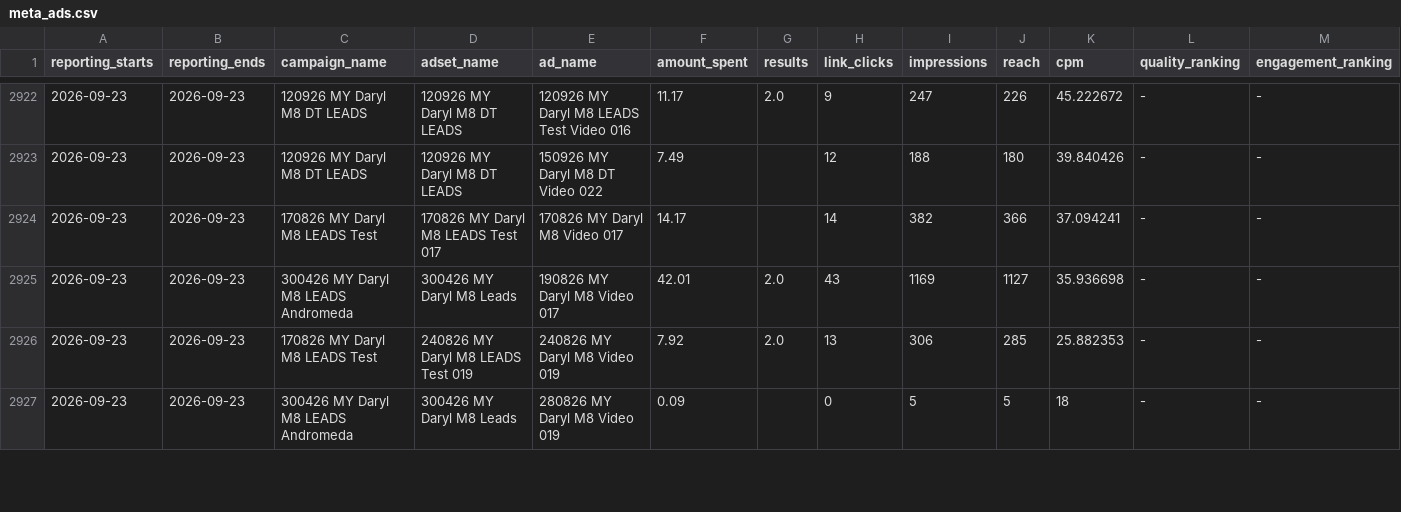
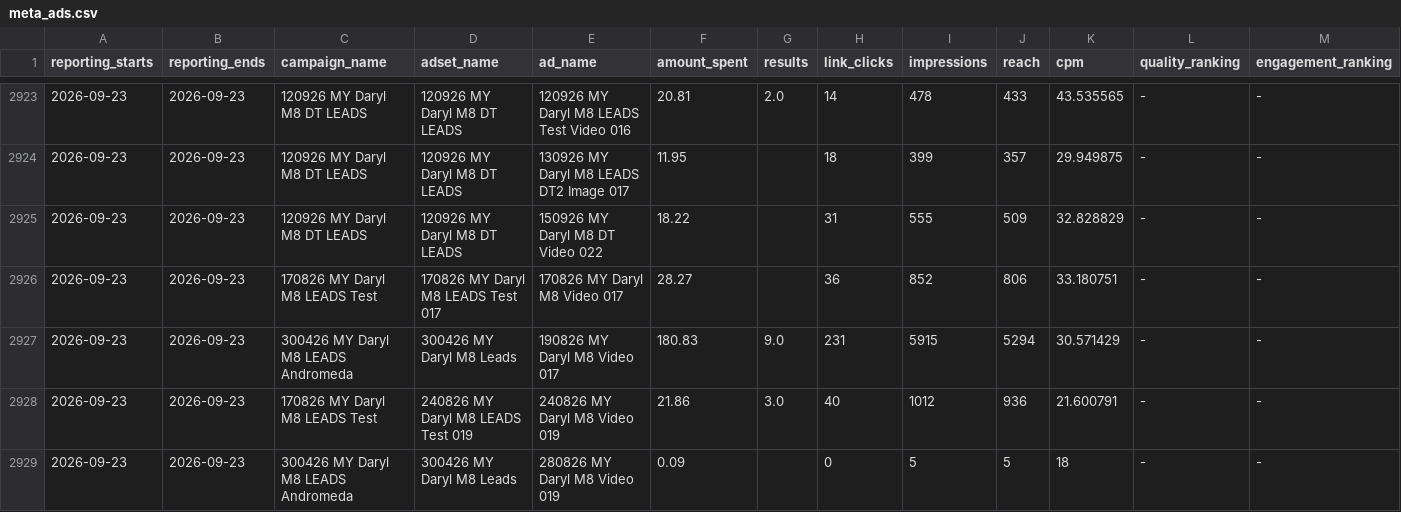
Before and after one commit to Sornphert/Movexercise8-analytics, a CSV file: data/meta_ads.csv, drawn as a sheet; only a part is shown, gaps mark what is left out; addresses are those after the commit; rows hold the shown columns only; the diff covers the shown part only; the diff names each change by its address in the sheet, - before the commit and + after, or states it on an @@ line.

```diff
--- a/data/meta_ads.csv
+++ b/data/meta_ads.csv
-F2923 (amount_spent): 11.17
+F2923 (amount_spent): 20.81
-H2923 (link_clicks): 9
+H2923 (link_clicks): 14
-I2923 (impressions): 247
+I2923 (impressions): 478
-J2923 (reach): 226
+J2923 (reach): 433
-K2923 (cpm): 45.222672
+K2923 (cpm): 43.535565
+row 2924: 2026-09-23 | 2026-09-23 | 120926 MY Daryl M8 DT LEADS | 120926 MY Daryl M8 DT LEADS | 130926 MY Daryl M8 LEADS DT2 Image 017 | 11.95 |  | 18 | 399 | 357 | 29.949875 | - | -
-F2925 (amount_spent): 7.49
+F2925 (amount_spent): 18.22
-H2925 (link_clicks): 12
+H2925 (link_clicks): 31
-I2925 (impressions): 188
+I2925 (impressions): 555
-J2925 (reach): 180
+J2925 (reach): 509
-K2925 (cpm): 39.840426
+K2925 (cpm): 32.828829
-F2926 (amount_spent): 14.17
+F2926 (amount_spent): 28.27
-H2926 (link_clicks): 14
+H2926 (link_clicks): 36
-I2926 (impressions): 382
+I2926 (impressions): 852
-J2926 (reach): 366
+J2926 (reach): 806
-K2926 (cpm): 37.094241
+K2926 (cpm): 33.180751
-F2927 (amount_spent): 42.01
+F2927 (amount_spent): 180.83
-G2927 (results): 2.0
+G2927 (results): 9.0
-H2927 (link_clicks): 43
+H2927 (link_clicks): 231
-I2927 (impressions): 1169
+I2927 (impressions): 5915
-J2927 (reach): 1127
+J2927 (reach): 5294
-K2927 (cpm): 35.936698
+K2927 (cpm): 30.571429
-F2928 (amount_spent): 7.92
+F2928 (amount_spent): 21.86
-G2928 (results): 2.0
+G2928 (results): 3.0
-H2928 (link_clicks): 13
+H2928 (link_clicks): 40
-I2928 (impressions): 306
+I2928 (impressions): 1012
-J2928 (reach): 285
+J2928 (reach): 936
-K2928 (cpm): 25.882353
+K2928 (cpm): 21.600791
```
Also changed, not shown: 2 added rows and 43 edited cells elsewhere in this file, 2 other files.
